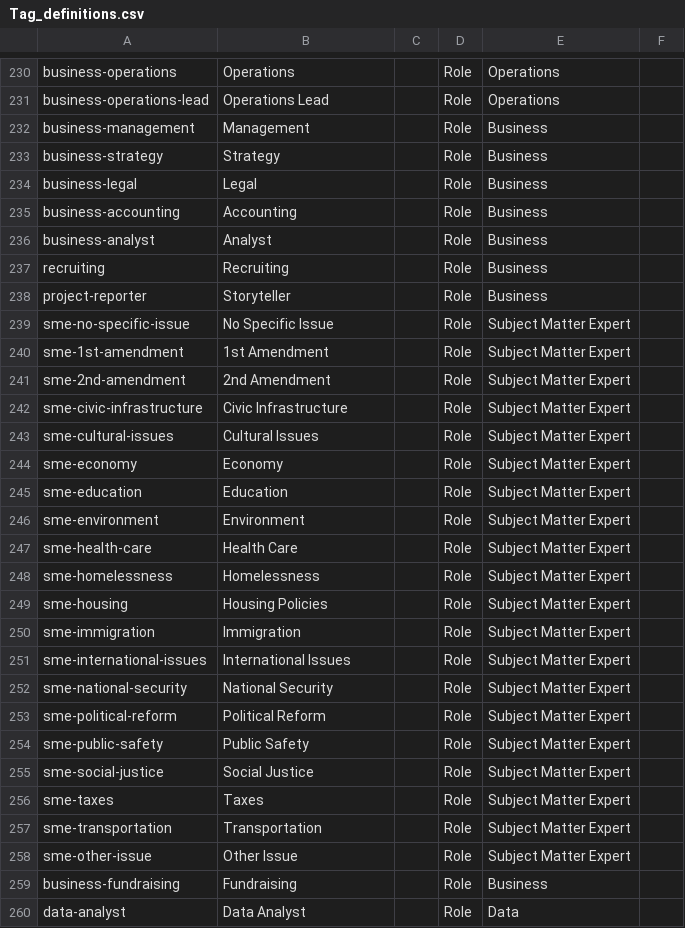
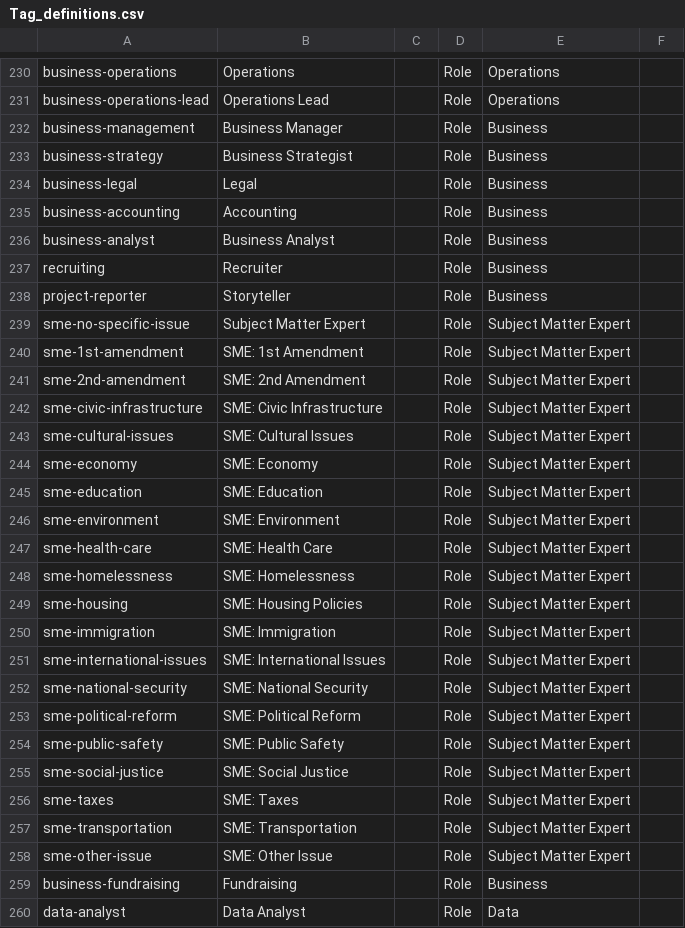
Before and after one commit to DemocracyLab/CivicTechExchange, a CSV file: common/models/Tag_definitions.csv, drawn as a sheet; only a part is shown, gaps mark what is left out; the diff covers the shown part only.

Commit message:
Adds SME tag names
Adds Tag_definition changes from Hilary, will need testing on dev/staging so we have more data to work with.

```diff
--- a/common/models/Tag_definitions.csv
+++ b/common/models/Tag_definitions.csv
@@ -231,29 +231,29 @@ business-operations,Operations,,Role,Operations,
 business-operations-lead,Operations Lead,,Role,Operations,
-business-management,Management,,Role,Business,
-business-strategy,Strategy,,Role,Business,
+business-management,Business Manager,,Role,Business,
+business-strategy,Business Strategist,,Role,Business,
 business-legal,Legal,,Role,Business,
 business-accounting,Accounting,,Role,Business,
-business-analyst,Analyst,,Role,Business,
-recruiting,Recruiting,,Role,Business,
+business-analyst,Business Analyst,,Role,Business,
+recruiting,Recruiter,,Role,Business,
 project-reporter,Storyteller,,Role,Business,
-sme-no-specific-issue,No Specific Issue,,Role,Subject Matter Expert,
-sme-1st-amendment,1st Amendment,,Role,Subject Matter Expert,
-sme-2nd-amendment,2nd Amendment,,Role,Subject Matter Expert,
-sme-civic-infrastructure,Civic Infrastructure,,Role,Subject Matter Expert,
-sme-cultural-issues,Cultural Issues,,Role,Subject Matter Expert,
-sme-economy,Economy,,Role,Subject Matter Expert,
-sme-education,Education,,Role,Subject Matter Expert,
-sme-environment,Environment,,Role,Subject Matter Expert,
-sme-health-care,Health Care,,Role,Subject Matter Expert,
-sme-homelessness,Homelessness,,Role,Subject Matter Expert,
-sme-housing,Housing Policies,,Role,Subject Matter Expert,
-sme-immigration,Immigration,,Role,Subject Matter Expert,
-sme-international-issues,International Issues,,Role,Subject Matter Expert,
-sme-national-security,National Security,,Role,Subject Matter Expert,
-sme-political-reform,Political Reform,,Role,Subject Matter Expert,
-sme-public-safety,Public Safety,,Role,Subject Matter Expert,
-sme-social-justice,Social Justice,,Role,Subject Matter Expert,
-sme-taxes,Taxes,,Role,Subject Matter Expert,
-sme-transportation,Transportation,,Role,Subject Matter Expert,
-sme-other-issue,Other Issue,,Role,Subject Matter Expert,
+sme-no-specific-issue,Subject Matter Expert,,Role,Subject Matter Expert,
+sme-1st-amendment,SME: 1st Amendment,,Role,Subject Matter Expert,
+sme-2nd-amendment,SME: 2nd Amendment,,Role,Subject Matter Expert,
+sme-civic-infrastructure,SME: Civic Infrastructure,,Role,Subject Matter Expert,
+sme-cultural-issues,SME: Cultural Issues,,Role,Subject Matter Expert,
+sme-economy,SME: Economy,,Role,Subject Matter Expert,
+sme-education,SME: Education,,Role,Subject Matter Expert,
+sme-environment,SME: Environment,,Role,Subject Matter Expert,
+sme-health-care,SME: Health Care,,Role,Subject Matter Expert,
+sme-homelessness,SME: Homelessness,,Role,Subject Matter Expert,
+sme-housing,SME: Housing Policies,,Role,Subject Matter Expert,
+sme-immigration,SME: Immigration,,Role,Subject Matter Expert,
+sme-international-issues,SME: International Issues,,Role,Subject Matter Expert,
+sme-national-security,SME: National Security,,Role,Subject Matter Expert,
+sme-political-reform,SME: Political Reform,,Role,Subject Matter Expert,
+sme-public-safety,SME: Public Safety,,Role,Subject Matter Expert,
+sme-social-justice,SME: Social Justice,,Role,Subject Matter Expert,
+sme-taxes,SME: Taxes,,Role,Subject Matter Expert,
+sme-transportation,SME: Transportation,,Role,Subject Matter Expert,
+sme-other-issue,SME: Other Issue,,Role,Subject Matter Expert,
 business-fundraising,Fundraising,,Role,Business,
```
Also changed, not shown: 5 edited cells elsewhere in this file.
